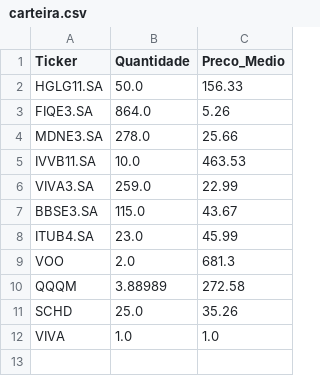
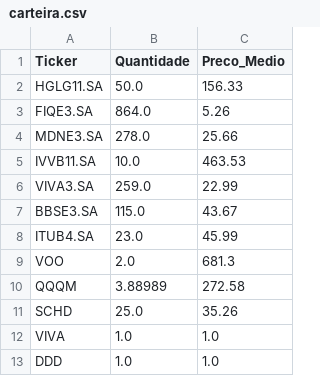
Before and after one commit to prtg2c/painel-dtm, a CSV file: carteira.csv, drawn as a sheet; the diff names each change by its address in the sheet, - before the commit and + after, or states it on an @@ line.

Commit message:
Atualização da carteira via Streamlit

```diff
--- a/carteira.csv
+++ b/carteira.csv
+row 13: DDD | 1.0 | 1.0
```
